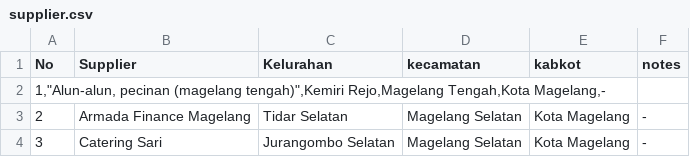
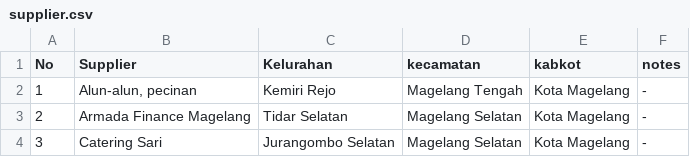
Before and after one commit to alfanugraha/alfanugraha.github.io, a CSV file: supplier.csv, drawn as a sheet; only a part is shown.

Commit message:
Add files via upload

```diff
--- a/supplier.csv
+++ b/supplier.csv
@@ -1,3 +1,3 @@
 No,Supplier,Kelurahan,kecamatan,kabkot,notes
-"1,""Alun-alun, pecinan (magelang tengah)"",Kemiri Rejo,Magelang Tengah,Kota Magelang,-"
+1,"Alun-alun, pecinan",Kemiri Rejo,Magelang Tengah,Kota Magelang,-
 2,Armada Finance Magelang,Tidar Selatan,Magelang Selatan ,Kota Magelang,-
```
